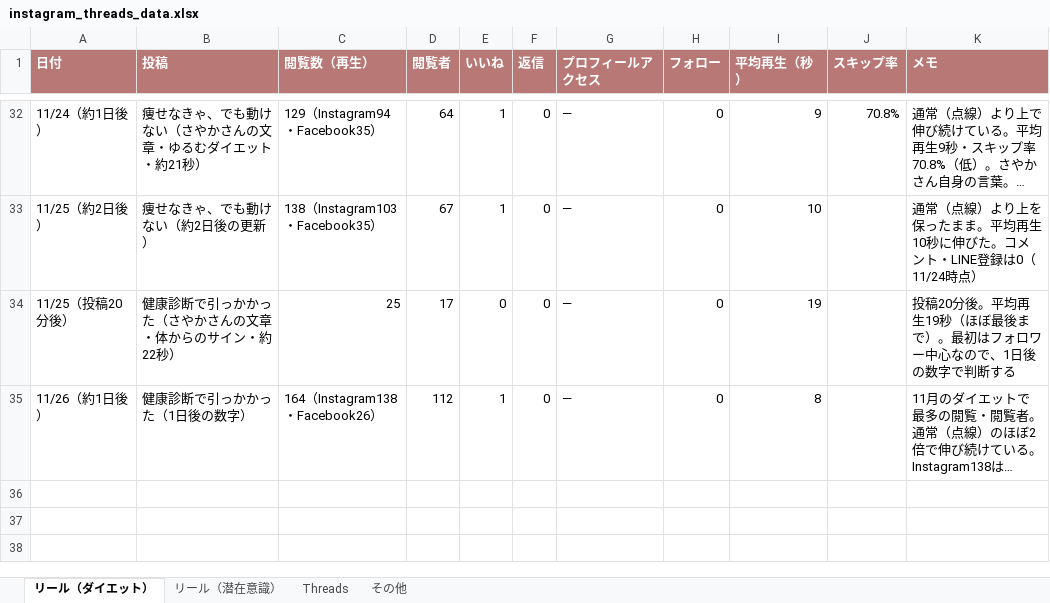
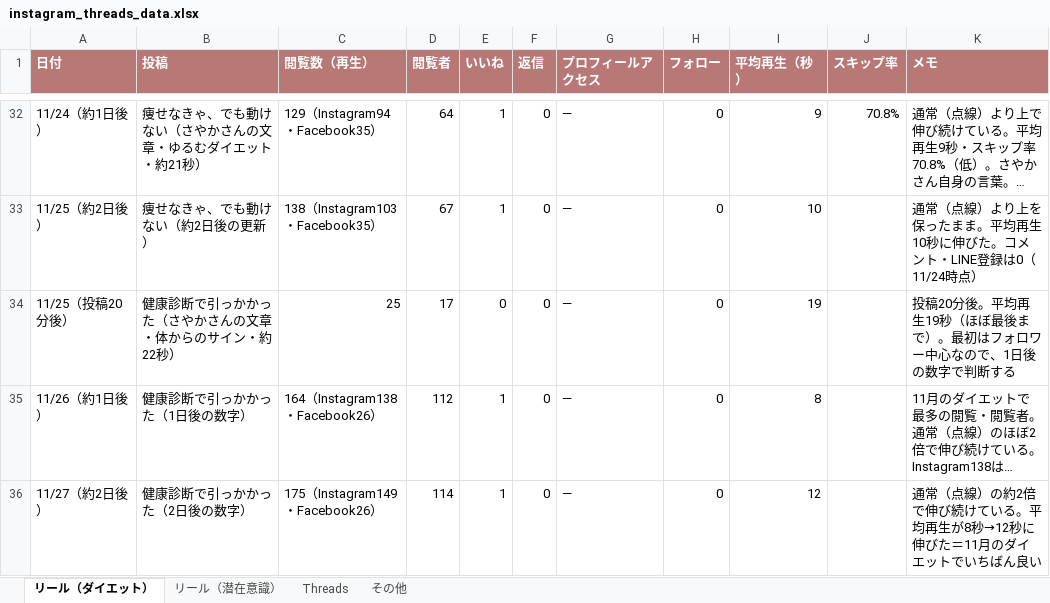
Before and after one commit to zhongzonggencaishixiang-alt/system, an Excel workbook: instagram_threads_data.xlsx, sheet リール（ダイエット）, drawn as a sheet; only a part is shown, gaps mark what is left out; long unchanged cells end in …; values as stored, in another font and other column widths than the file's, no borders; the diff names each change by its address in the sheet, - before the commit and + after, or states it on an @@ line.

```diff
--- a/instagram_threads_data.xlsx (sheet リール（ダイエット）)
+++ b/instagram_threads_data.xlsx (sheet リール（ダイエット）)
+row 36: 11/27（約2日後） | 健康診断で引っかかった（2日後の数字） | 175（Instagram149・Facebook26） | 114 | 1 | 0 | ― | 0 | 12 |  | 通常（点線）の約2倍で伸び続けている。平均再生が8秒→12秒に伸びた＝11月のダイエットでいちばん良い
```
Also changed, not shown: 1 other file.
